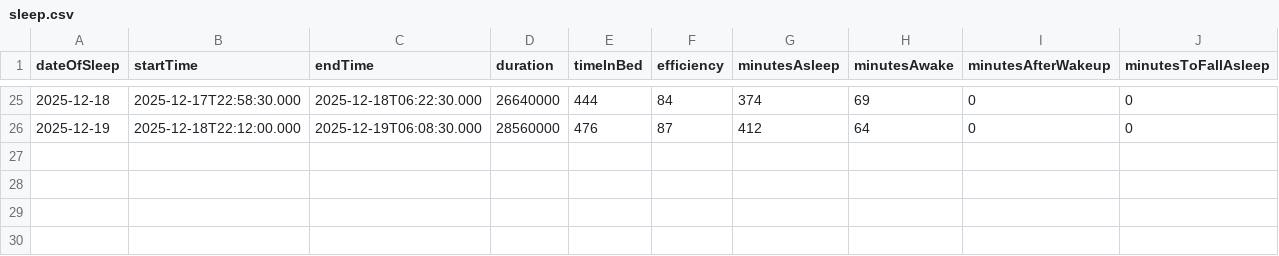
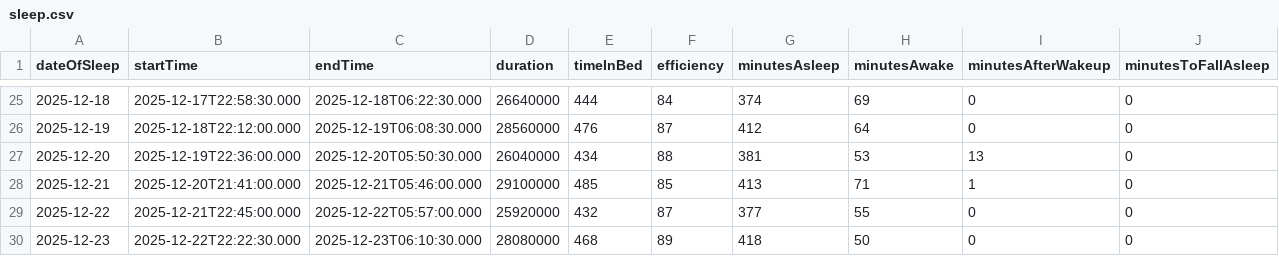
Before and after one commit to tsu-nera/dailybuild, a CSV file: data/fitbit/sleep.csv, drawn as a sheet; only a part is shown, gaps mark what is left out; rows hold the shown columns only; the diff names each change by its address in the sheet, - before the commit and + after, or states it on an @@ line.

```diff
--- a/data/fitbit/sleep.csv
+++ b/data/fitbit/sleep.csv
+row 27: 2025-12-20 | 2025-12-19T22:36:00.000 | 2025-12-20T05:50:30.000 | 26040000 | 434 | 88 | 381 | 53 | 13 | 0
+row 28: 2025-12-21 | 2025-12-20T21:41:00.000 | 2025-12-21T05:46:00.000 | 29100000 | 485 | 85 | 413 | 71 | 1 | 0
+row 29: 2025-12-22 | 2025-12-21T22:45:00.000 | 2025-12-22T05:57:00.000 | 25920000 | 432 | 87 | 377 | 55 | 0 | 0
+row 30: 2025-12-23 | 2025-12-22T22:22:30.000 | 2025-12-23T06:10:30.000 | 28080000 | 468 | 89 | 418 | 50 | 0 | 0
```
Also changed, not shown: data/fitbit/activity.csv, data/fitbit/nutrition.csv, 45 other files.
